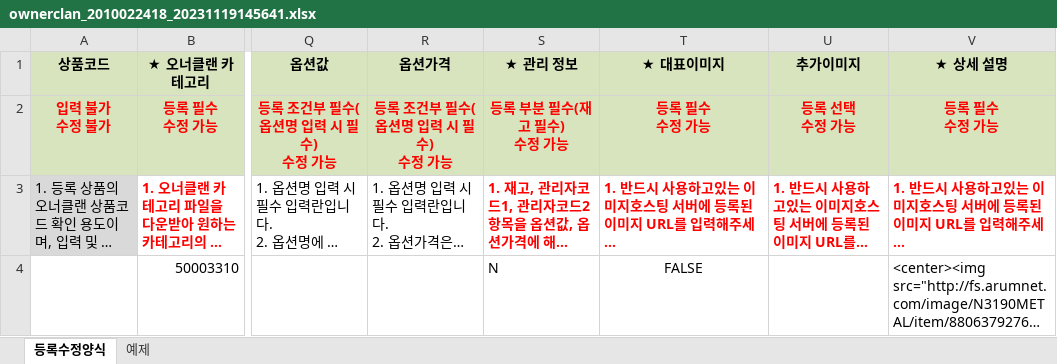
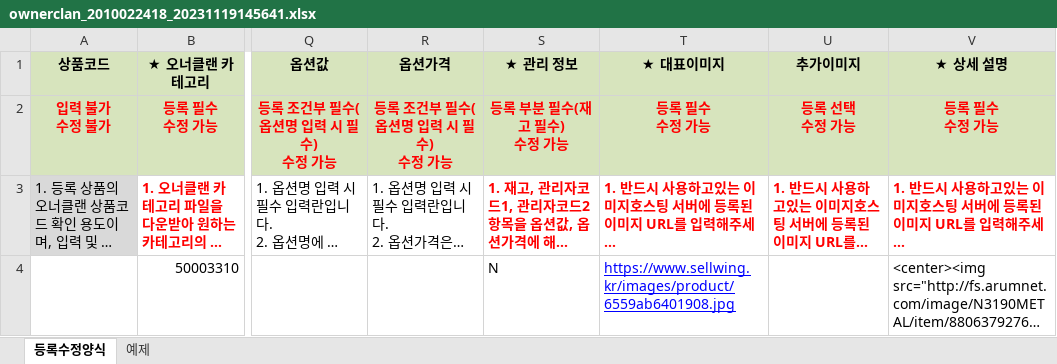
Before and after one commit to hyeonjoonpark/JSK_DOMEWING, an Excel workbook: public/assets/excel/formed/ownerclan_2010022418_20231119145641.xlsx, sheet 등록수정양식, drawn as a sheet; only a part is shown, gaps mark what is left out; long unchanged cells end in …; values as stored, in another font and other column widths than the file's, no borders; the diff names each change by its address in the sheet, - before the commit and + after, or states it on an @@ line.

```diff
--- a/public/assets/excel/formed/ownerclan_2010022418_20231119145641.xlsx (sheet 등록수정양식)
+++ b/public/assets/excel/formed/ownerclan_2010022418_20231119145641.xlsx (sheet 등록수정양식)
-T4 (★ 대표이미지): FALSE
+T4 (★ 대표이미지): https://www.sellwing.kr/images/product/6559ab6401908.jpg
@@ T4 underline: off → on, text colour: black → #0000FF, alignment: center → left @@
```
Also changed, not shown: 7 other files.
